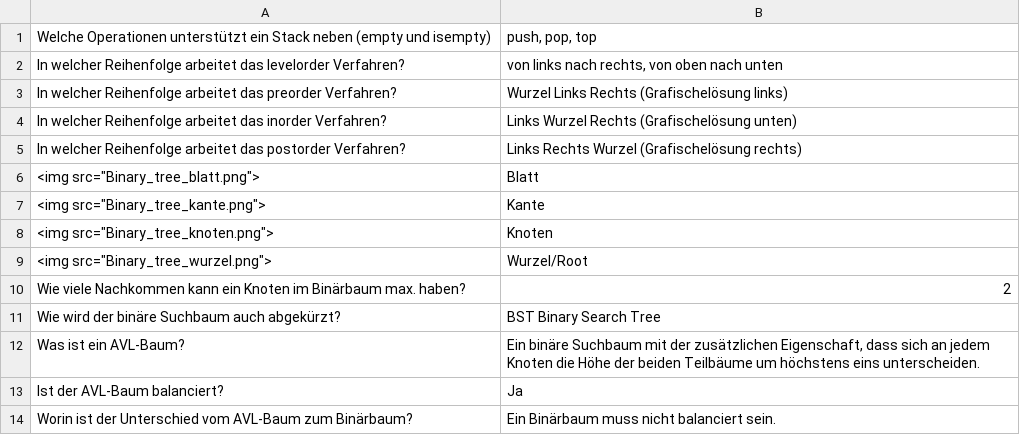
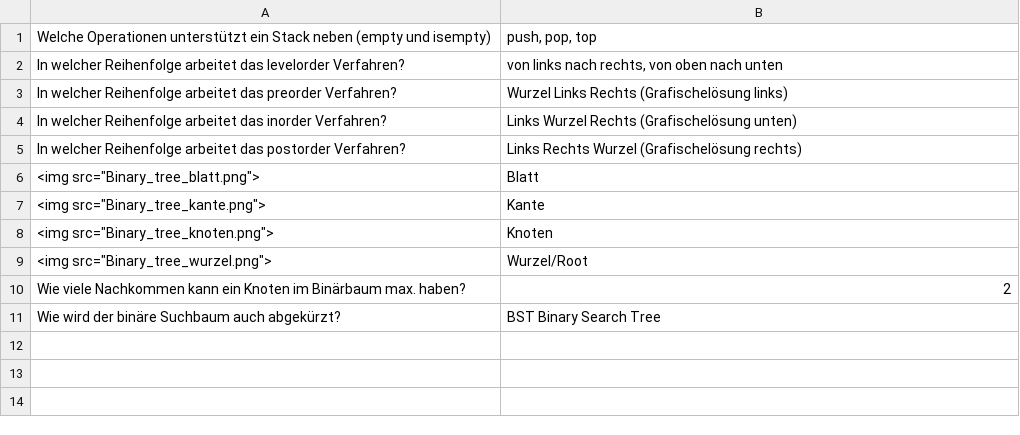
Before and after one commit to nh-hagen/FernUni-Anki, a CSV file: 01663 Datenstrukturen/KE2/basic.csv, drawn as a sheet.

```diff
--- a/01663 Datenstrukturen/KE2/basic.csv
+++ b/01663 Datenstrukturen/KE2/basic.csv
@@ -11,4 +11 @@ In welcher Reihenfolge arbeitet das postorder Verfahren?;Links Rechts Wurzel (Gr
 Wie wird der binäre Suchbaum auch abgekürzt?;BST Binary Search Tree
-Was ist ein AVL-Baum?;Ein binäre Suchbaum mit der zusätzlichen Eigenschaft, dass sich an jedem Knoten die Höhe der beiden Teilbäume um höchstens eins unterscheiden.
-Ist der AVL-Baum balanciert?;Ja
-Worin ist der Unterschied vom AVL-Baum zum Binärbaum?;Ein Binärbaum muss nicht balanciert sein.
```
Also changed, not shown: 3 other files.
